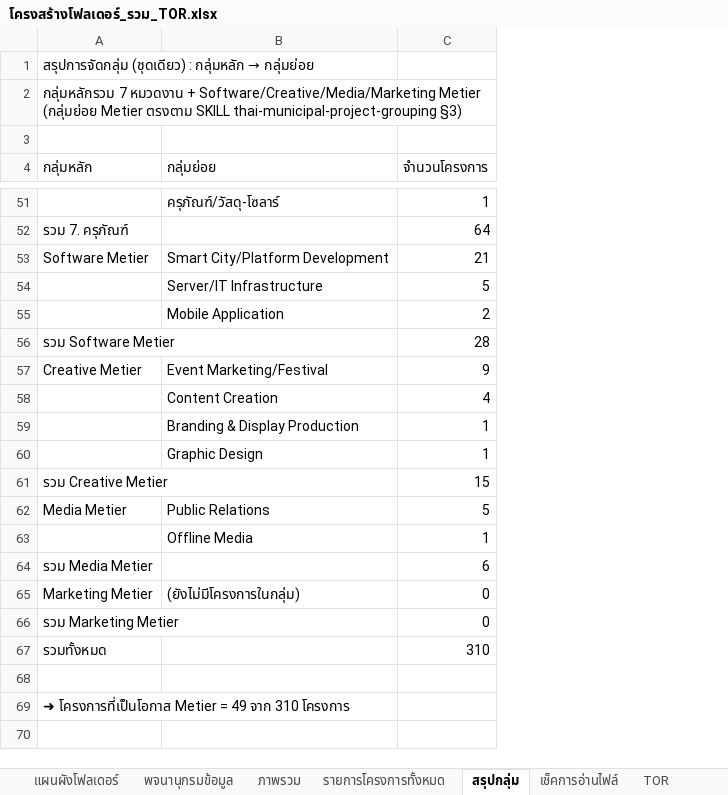
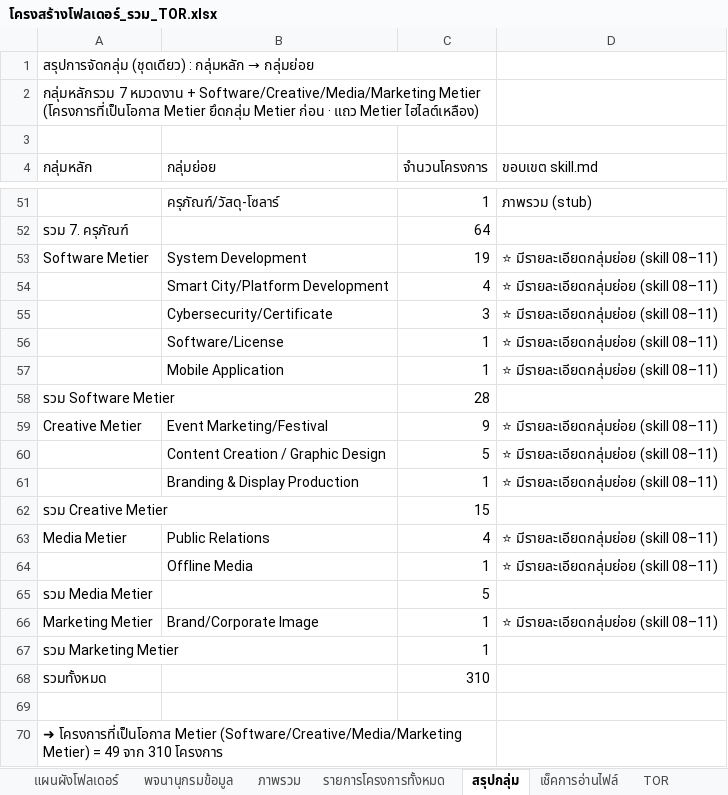
Before and after one commit to metierthailand579-ctrl/dashboard-TOR, an Excel workbook: โครงสร้างโฟลเดอร์_รวม_TOR.xlsx, sheet สรุปกลุ่ม, drawn as a sheet; only a part is shown, gaps mark what is left out; values as stored, in another font and other column widths than the file's, no cell formats; removed rows and columns are numbered as before the commit, all else as after; the diff covers the shown part only; the diff names each change by its address in the sheet, - before the commit and + after, or states it on an @@ line.

```diff
--- a/โครงสร้างโฟลเดอร์_รวม_TOR.xlsx (sheet สรุปกลุ่ม)
+++ b/โครงสร้างโฟลเดอร์_รวม_TOR.xlsx (sheet สรุปกลุ่ม)
+column D (ขอบเขต skill.md), row 51: ภาพรวม (stub); row 54: ⭐ มีรายละเอียดกลุ่มย่อย (skill 08–11); rows 57-59: ⭐ มีรายละเอียดกลุ่มย่อย (skill 08–11) |  | ⭐ มีรายละเอียดกลุ่มย่อย (skill 08–11); rows 61-64: ⭐ มีรายละเอียดกลุ่มย่อย (skill 08–11) |  | ⭐ มีรายละเอียดกลุ่มย่อย (skill 08–11) | ⭐ มีรายละเอียดกลุ่มย่อย (skill 08–11)
+A1:C1 merged
-A2 (กลุ่มหลัก): …Software/Creative/Media/Marketing Metier (กลุ่มย่อย Metier ตรงตาม SKILL thai-municipal-project-grouping §3)
+A2 (กลุ่มหลัก): …Software/Creative/Media/Marketing Metier (โครงการที่เป็นโอกาส Metier ยึดกลุ่ม Metier ก่อน · แถว Metier ไฮไลต์เหลือง)
+A2:C2 merged
+row 53: Software Metier | System Development | 19 | ⭐ มีรายละเอียดกลุ่มย่อย (skill 08–11)
-A54 (กลุ่มหลัก): Software Metier
+A54 (กลุ่มหลัก): (empty)
-C54 (จำนวนโครงการ): 21
+C54 (จำนวนโครงการ): 4
-row 54:  | Server/IT Infrastructure | 5
+row 55:  | Cybersecurity/Certificate | 3 | ⭐ มีรายละเอียดกลุ่มย่อย (skill 08–11)
+row 56:  | Software/License | 1 | ⭐ มีรายละเอียดกลุ่มย่อย (skill 08–11)
-C57 (จำนวนโครงการ): 2
+C57 (จำนวนโครงการ): 1
-row 58:  | Content Creation | 4
+row 60:  | Content Creation / Graphic Design | 5 | ⭐ มีรายละเอียดกลุ่มย่อย (skill 08–11)
-row 60:  | Graphic Design | 1
-C63 (จำนวนโครงการ): 5
+C63 (จำนวนโครงการ): 4
-C65 (จำนวนโครงการ): 6
+C65 (จำนวนโครงการ): 5
-row 65: Marketing Metier | (ยังไม่มีโครงการในกลุ่ม) | 0
-row 66: รวม Marketing Metier |  | 0
+row 66: Marketing Metier | Brand/Corporate Image | 1 | ⭐ มีรายละเอียดกลุ่มย่อย (skill 08–11)
+row 67: รวม Marketing Metier |  | 1
-A70 (กลุ่มหลัก): …โครงการที่เป็นโอกาส Metier = 49…
+A70 (กลุ่มหลัก): …โครงการที่เป็นโอกาส Metier (Software/Creative/Media/Marketing Metier) = 49…
+A70:C70 merged
```
Also changed, not shown: 4 moved rows elsewhere in this sheet, sheet รายการโครงการทั้งหมด, cell formats, 5 other files.
